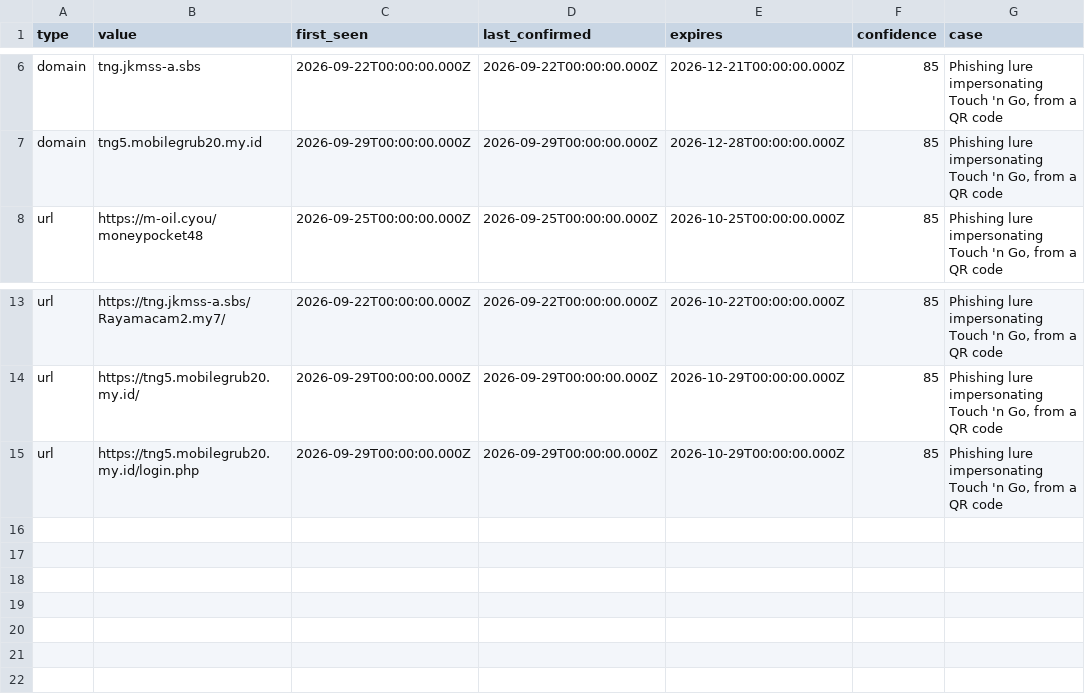
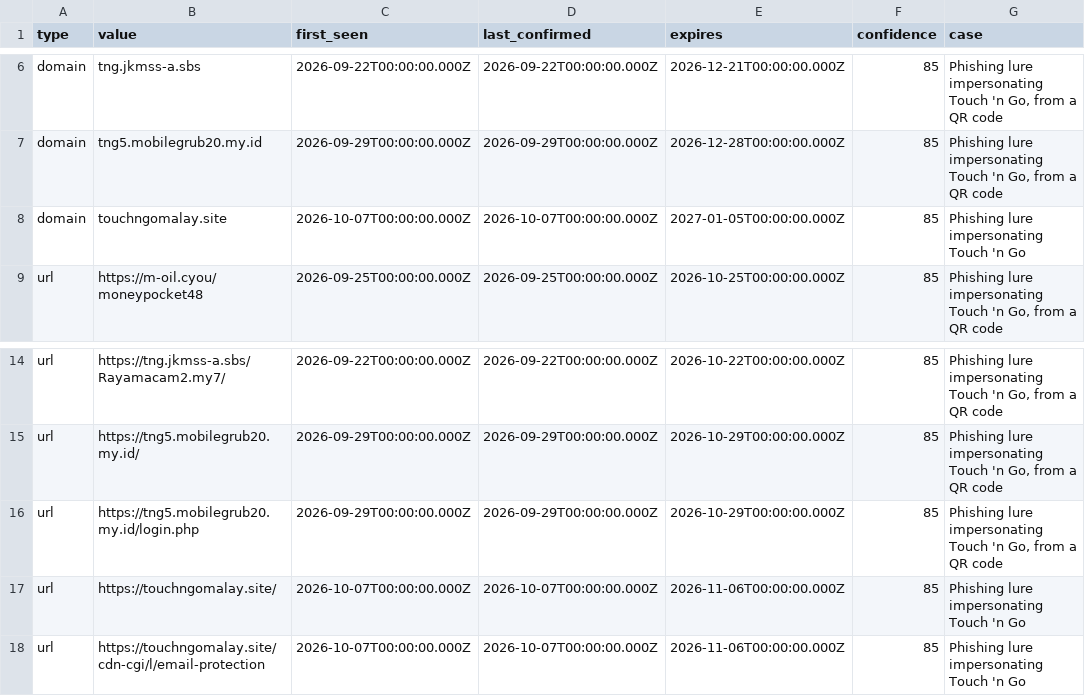
Before and after one commit to FukuroCTI/fukuro-feeds, a CSV file: iocs.csv, drawn as a sheet; only a part is shown, gaps mark what is left out; the diff names each change by its address in the sheet, - before the commit and + after, or states it on an @@ line.

Commit message:
Update feeds: 17 active indicators from 7 cases

```diff
--- a/iocs.csv
+++ b/iocs.csv
+row 8: domain | touchngomalay.site | 2026-10-07T00:00:00.000Z | 2026-10-07T00:00:00.000Z | 2027-01-05T00:00:00.000Z | 85 | Phishing lure impersonating Touch 'n Go
+row 17: url | https://touchngomalay.site/ | 2026-10-07T00:00:00.000Z | 2026-10-07T00:00:00.000Z | 2026-11-06T00:00:00.000Z | 85 | Phishing lure impersonating Touch 'n Go
+row 18: url | https://touchngomalay.site/cdn-cgi/l/email-protection | 2026-10-07T00:00:00.000Z | 2026-10-07T00:00:00.000Z | 2026-11-06T00:00:00.000Z | 85 | Phishing lure impersonating Touch 'n Go
```
Also changed, not shown: misp/hashes.csv, 5 other files.
